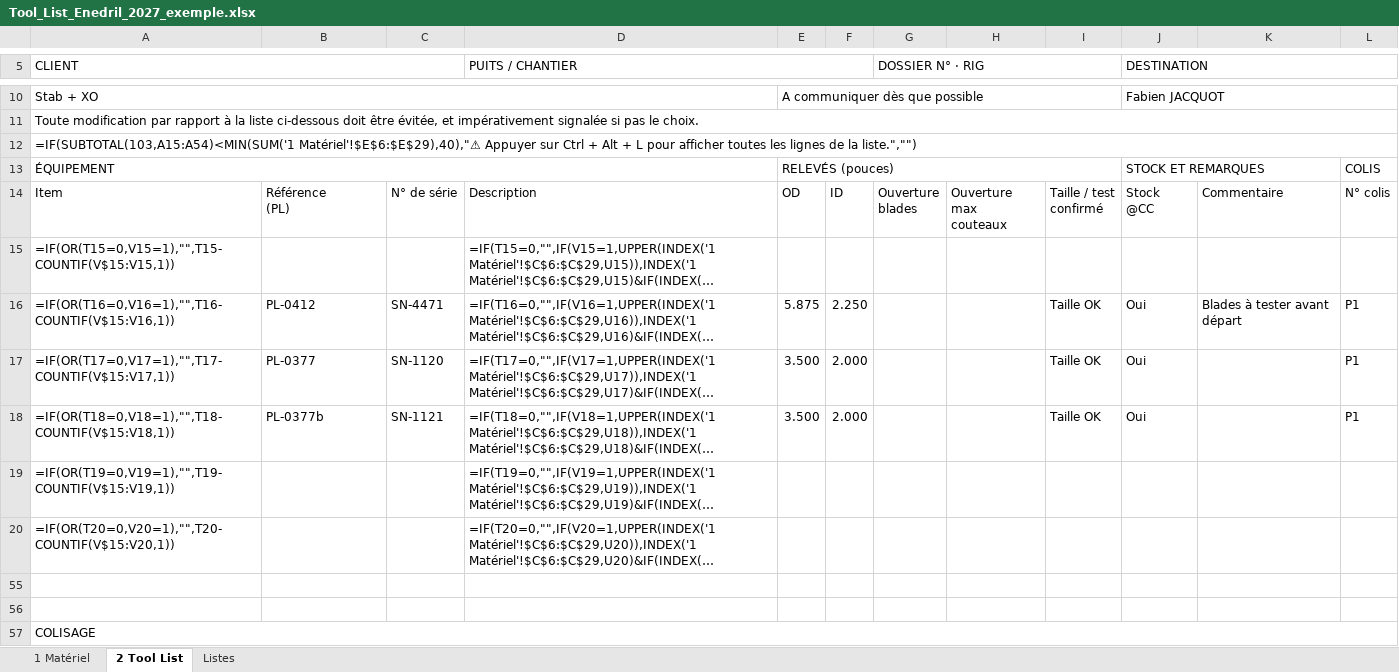
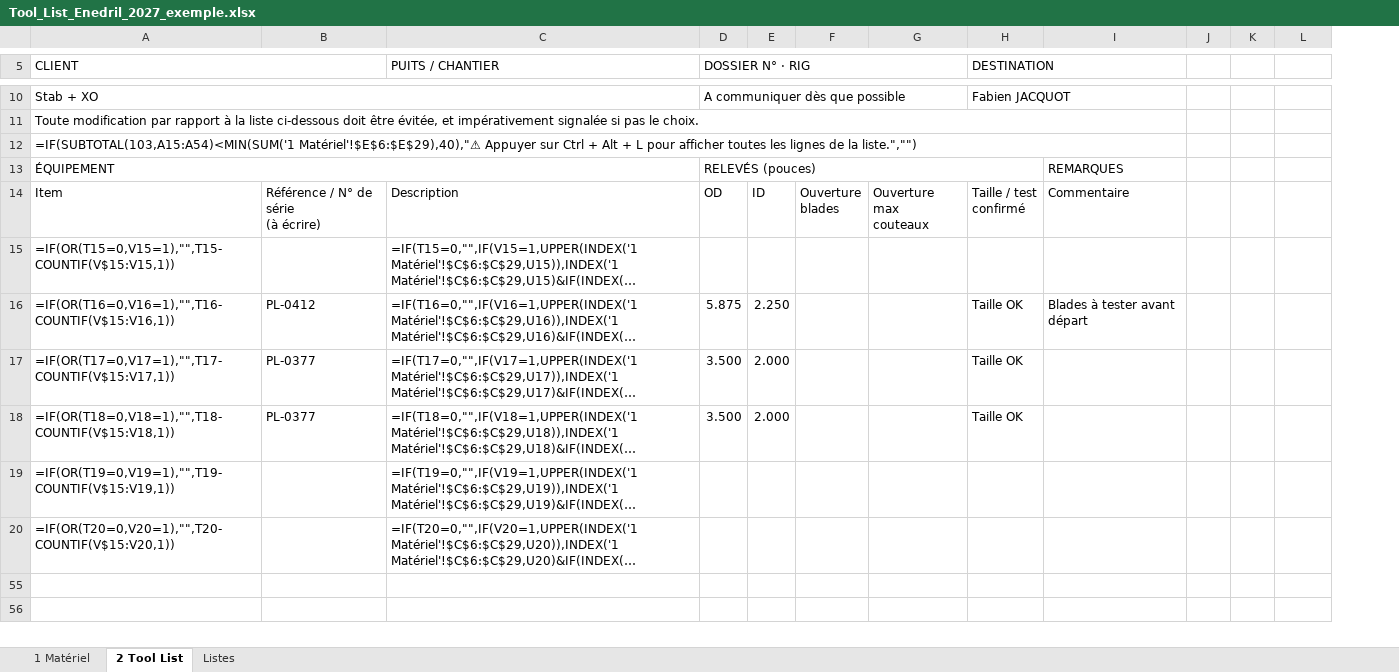
Before and after one commit to paulhdk360/Paul, an Excel workbook: devis_2027/Tool_List_Enedril_2027_exemple.xlsx, sheet 2 Tool List, drawn as a sheet; only a part is shown, gaps mark what is left out; long unchanged cells end in …; values as stored, in another font and other column widths than the file's, no cell formats; formulas without a stored value are shown as written; charts and pictures and conditional formats not drawn; removed rows and columns are numbered as before the commit, all else as after; rows hold the shown columns only; ↵ is a line break in a cell; the diff covers the shown part only; the diff names each change by its address in the sheet, - before the commit and + after, or states it on an @@ line.

```diff
--- a/devis_2027/Tool_List_Enedril_2027_exemple.xlsx (sheet 2 Tool List)
+++ b/devis_2027/Tool_List_Enedril_2027_exemple.xlsx (sheet 2 Tool List)
-column C, rows 14-18: N° de série |  | SN-4471 | SN-1120 | SN-1121
-column I, rows 14-18: Taille / test ↵ confirmé |  | Taille OK | Taille OK | Taille OK
+column J, empty
+column K, empty
-D5:F5 merged
-D5: (empty)
+D5: DOSSIER N° · RIG
+D5:G5 merged
-F5: DOSSIER N° · RIG
+F5: (empty)
-G5:I5 merged
-J5:L5 merged
+H5:I5 merged
-J10:L10 merged
+H10:I10 merged
-A11:L11 merged
+A11:I11 merged
-A12:L12 merged
+A12:I12 merged
-E13:I13 merged
+D13:H13 merged
-H13 (DESTINATION): STOCK ET REMARQUES
+H13 (DESTINATION): (empty)
-J13:K13 merged
-I13: (empty)
+I13: REMARQUES
-L13: COLIS
+L13: (empty)
-B14: Référence ↵ (PL)
+B14: Référence / N° de série ↵ (à écrire)
-H14 (DESTINATION): Stock ↵ @CC
+H14 (DESTINATION): Taille / test ↵ confirmé
-L14: N° colis
+L14: (empty)
-H16:H18 (DESTINATION): Oui
+H16:H18 (DESTINATION): Taille OK
-L16:L18: P1
+L16:L18: (empty)
-B18: PL-0377b
+B18: PL-0377
-row 57: COLISAGE
```
Also changed, not shown: 9 added rows, 13 removed rows, 1 moved row, 7 edited cells and merged cells elsewhere in this sheet, cell formats, charts or pictures, devis_2027/Devis_Enedril_2027_EN.xlsx, devis_2027/Devis_Enedril_2027_EN_exemple.xlsx, 5 other files.
